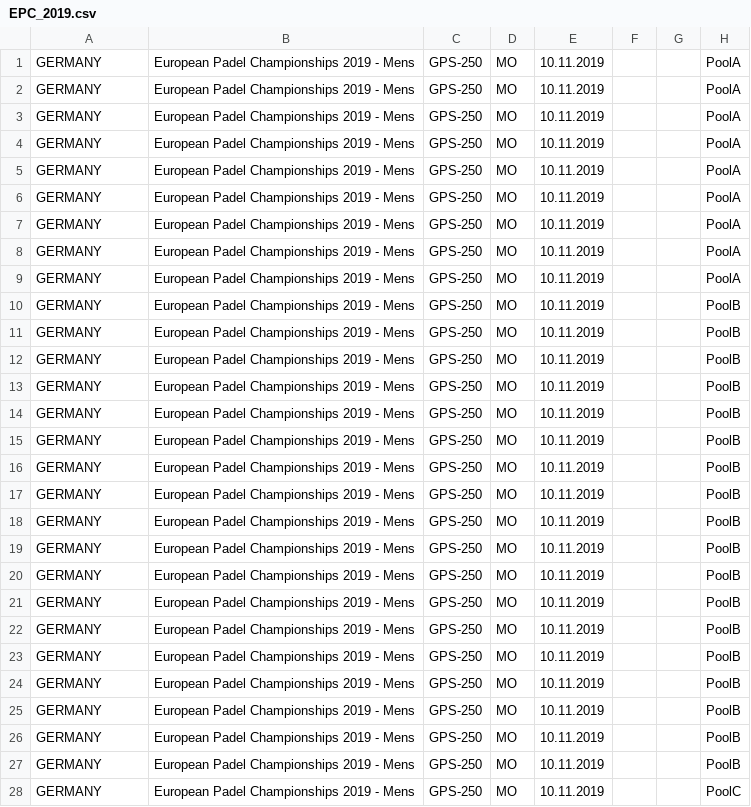
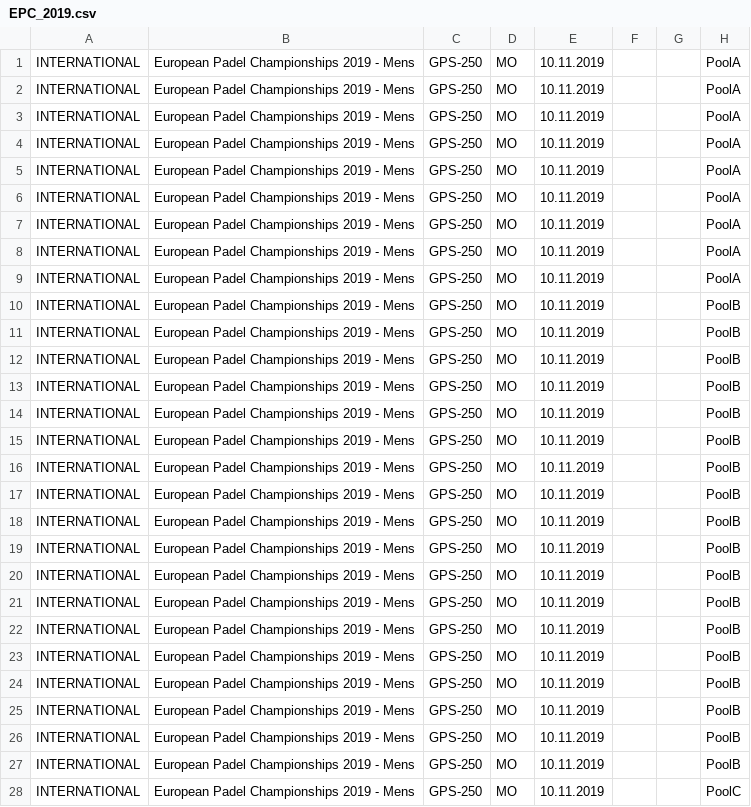
Before and after one commit to Padelanalytics/padelanalytics, a CSV file: tournaments/csv/production/EPC_2019.csv, drawn as a sheet; only a part is shown; the diff covers the shown part only; the diff names each change by its address in the sheet, - before the commit and + after, or states it on an @@ line.

Commit message:
Change all column values.

```diff
--- a/tournaments/csv/production/EPC_2019.csv
+++ b/tournaments/csv/production/EPC_2019.csv
-A1:A28: GERMANY
+A1:A28: INTERNATIONAL
```
Also changed, not shown: 59 edited cells elsewhere in this file.
